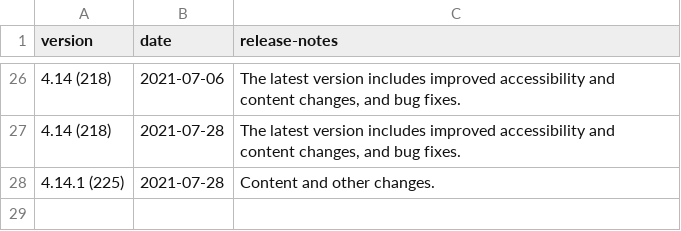
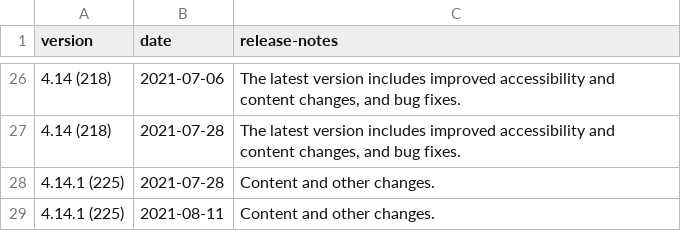
Before and after one commit to test-and-trace-data/releases, a CSV file: data/nhs-covid-19-releases-android.csv, drawn as a sheet; only a part is shown, gaps mark what is left out.

```diff
--- a/data/nhs-covid-19-releases-android.csv
+++ b/data/nhs-covid-19-releases-android.csv
@@ -28 +28,2 @@ version,date,release-notes
 4.14.1 (225),2021-07-28,Content and other changes.
+4.14.1 (225),2021-08-11,Content and other changes.
```
Also changed, not shown: data/nhs-covid-19-releases-ios.csv, 3 other files.
